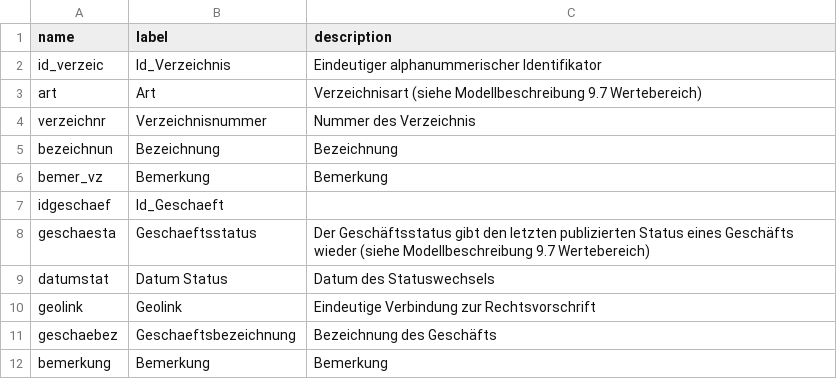
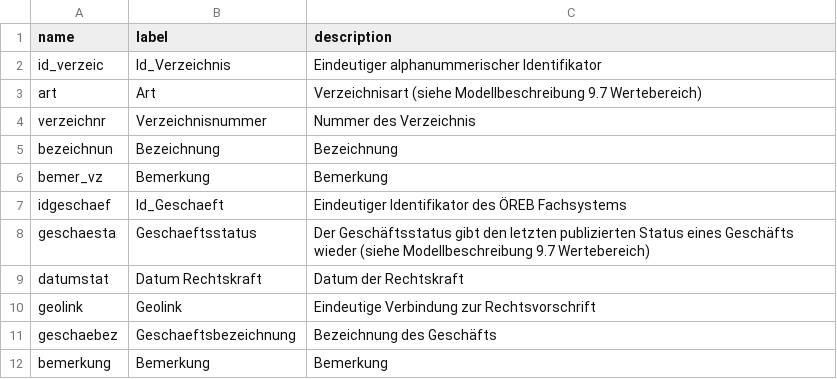
Before and after one commit to opendatabs/data-processing, a CSV file: gva_geodatenshop/100209.csv, drawn as a sheet.

```diff
--- a/gva_geodatenshop/100209.csv
+++ b/gva_geodatenshop/100209.csv
@@ -6,5 +6,5 @@ bezeichnun;Bezeichnung;Bezeichnung
 bemer_vz;Bemerkung;Bemerkung
-idgeschaef;Id_Geschaeft;
+idgeschaef;Id_Geschaeft;Eindeutiger Identifikator des ÖREB Fachsystems
 geschaesta;Geschaeftsstatus;Der Geschäftsstatus gibt den letzten publizierten Status eines Geschäfts wieder (siehe Modellbeschreibung 9.7 Wertebereich)
-datumstat;Datum Status;Datum des Statuswechsels
+datumstat;Datum Rechtskraft;Datum der Rechtskraft
 geolink;Geolink;Eindeutige Verbindung zur Rechtsvorschrift
```
Also changed, not shown: gva_geodatenshop/100258.csv.
